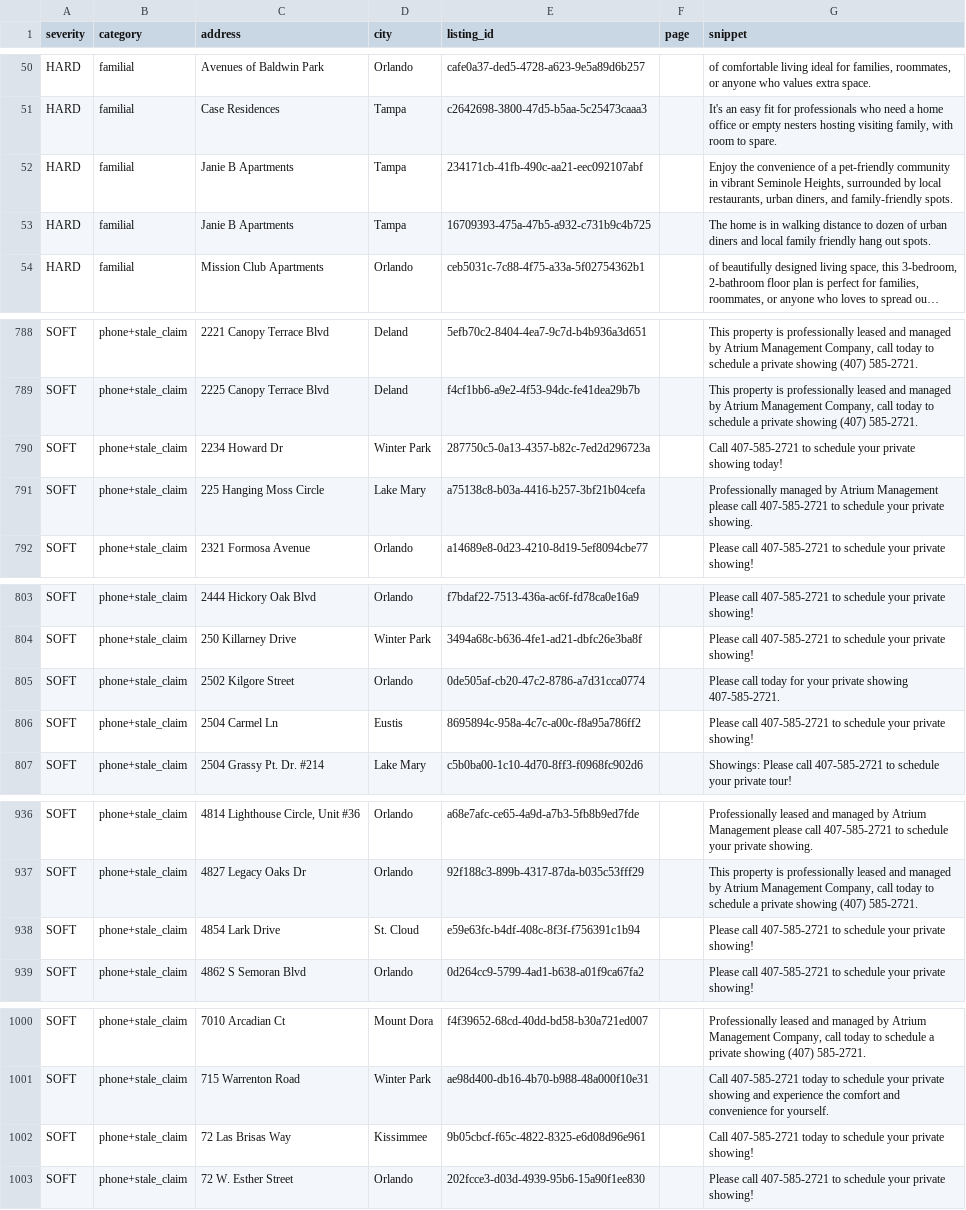
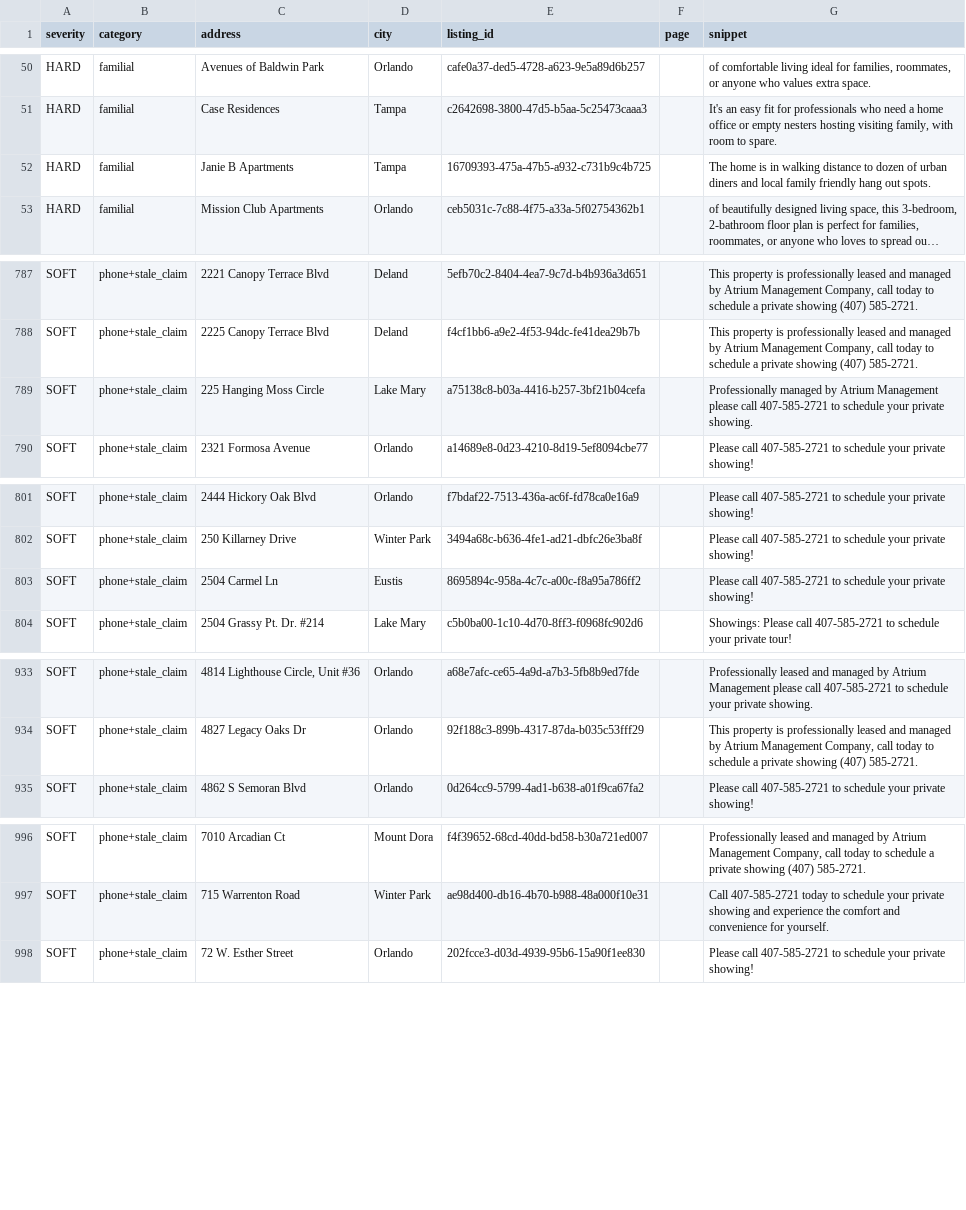
Before and after one commit to dariusking69/atrium-portfolio, a CSV file: review/flagged.csv, drawn as a sheet; only a part is shown, gaps mark what is left out; long unchanged cells end in …; removed rows and columns are numbered as before the commit, all else as after; the diff covers the shown part only; the diff names each change by its address in the sheet, - before the commit and + after, or states it on an @@ line.

```diff
--- a/review/flagged.csv
+++ b/review/flagged.csv
-row 52: HARD | familial | Janie B Apartments | Tampa | 234171cb-41fb-490c-aa21-eec092107abf |  | Enjoy the convenience of a pet-friendly community in vibrant Seminole Heights, surrounded by local restaurants, urban diners, and family-friendly spots.
-row 790: SOFT | phone+stale_claim | 2234 Howard Dr | Winter Park | 287750c5-0a13-4357-b82c-7ed2d296723a |  | Call 407-585-2721 to schedule your private showing today!
-row 805: SOFT | phone+stale_claim | 2502 Kilgore Street | Orlando | 0de505af-cb20-47c2-8786-a7d31cca0774 |  | Please call today for your private showing 407-585-2721.
-row 938: SOFT | phone+stale_claim | 4854 Lark Drive | St. Cloud | e59e63fc-b4df-408c-8f3f-f756391c1b94 |  | Please call 407-585-2721 to schedule your private showing!
-row 1002: SOFT | phone+stale_claim | 72 Las Brisas Way | Kissimmee | 9b05cbcf-f65c-4822-8325-e6d08d96e961 |  | Call 407-585-2721 today to schedule your private showing!
```
Also changed, not shown: 3 added rows, 1 removed row and 5 edited cells elsewhere in this file, 12 other files.
